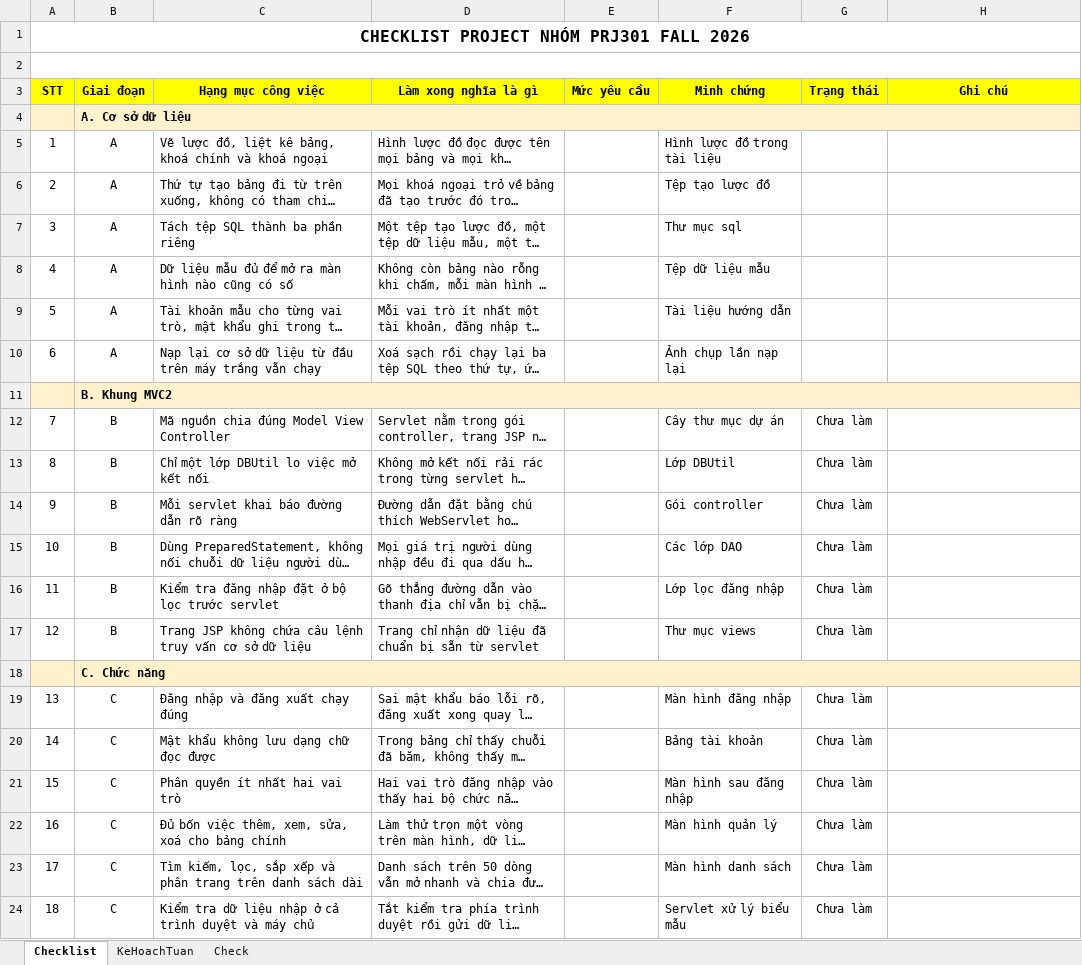
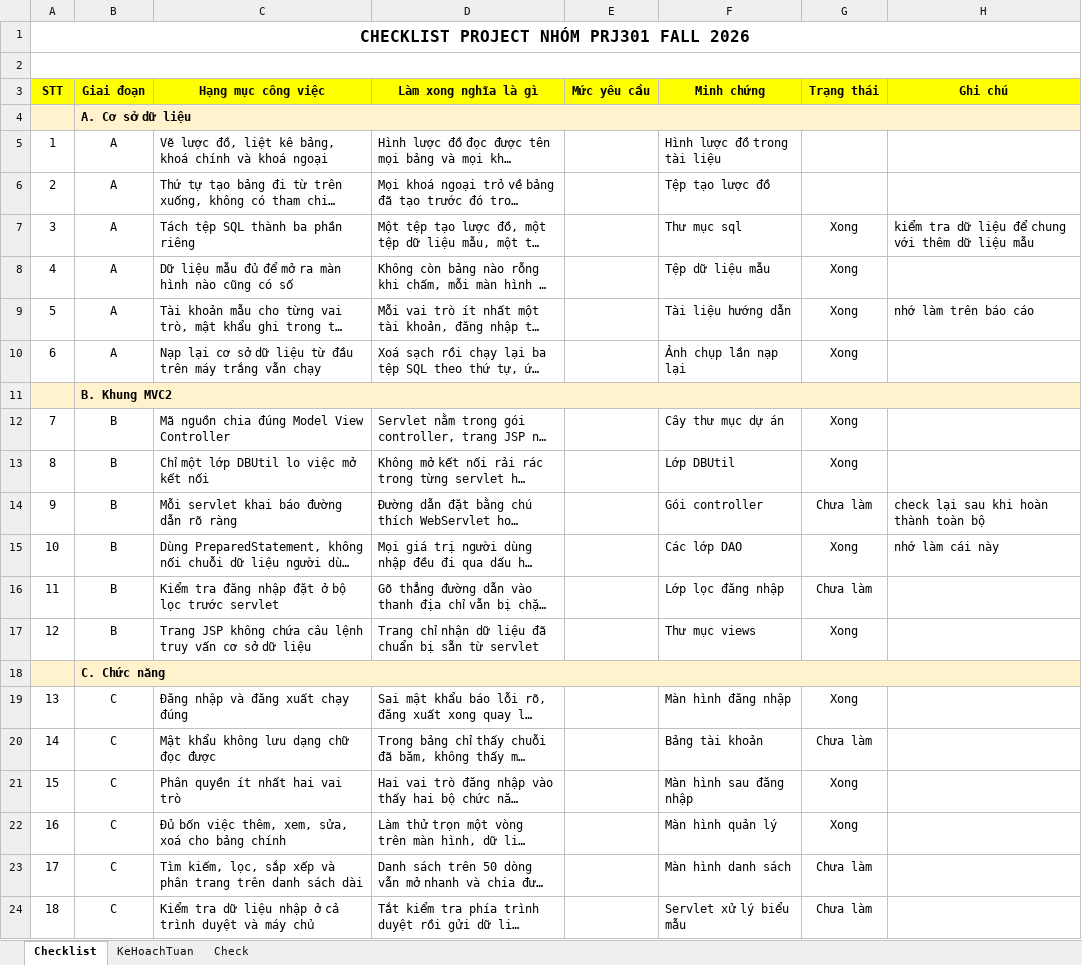
Before and after one commit to LeeTrungDuck/PRJ_SE2022_GR2_Project-final, an Excel workbook: Checklist_Project_Group_PRJ301_FA26.xlsx, sheet Checklist, drawn as a sheet; only a part is shown; long unchanged cells end in …; values as stored, in another font and other column widths than the file's, no borders; the diff names each change by its address in the sheet, - before the commit and + after, or states it on an @@ line.

```diff
--- a/Checklist_Project_Group_PRJ301_FA26.xlsx (sheet Checklist)
+++ b/Checklist_Project_Group_PRJ301_FA26.xlsx (sheet Checklist)
-G7:G10 (Trạng thái): (empty)
+G7:G10 (Trạng thái): Xong
-H7 (Ghi chú): (empty)
+H7 (Ghi chú): kiểm tra dữ liệu để chung với thêm dữ liệu mẫu
-H9 (Ghi chú): (empty)
+H9 (Ghi chú): nhớ làm trên báo cáo
-G12:G13 (Trạng thái): Chưa làm
+G12:G13 (Trạng thái): Xong
-H14 (Ghi chú): (empty)
+H14 (Ghi chú): check lại sau khi hoàn thành toàn bộ
-G15 (Trạng thái): Chưa làm
+G15 (Trạng thái): Xong
-H15 (Ghi chú): (empty)
+H15 (Ghi chú): nhớ làm cái này
-G17 (Trạng thái): Chưa làm
+G17 (Trạng thái): Xong
-G19 (Trạng thái): Chưa làm
+G19 (Trạng thái): Xong
-G21:G22 (Trạng thái): Chưa làm
+G21:G22 (Trạng thái): Xong
```
Also changed, not shown: 7 other files.
